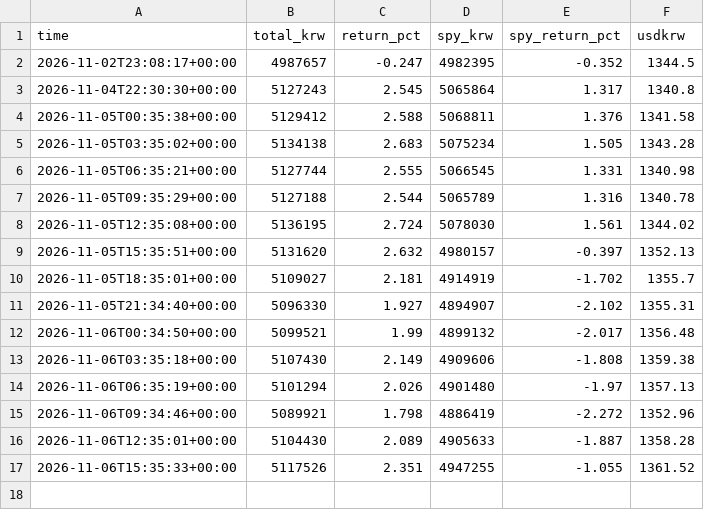
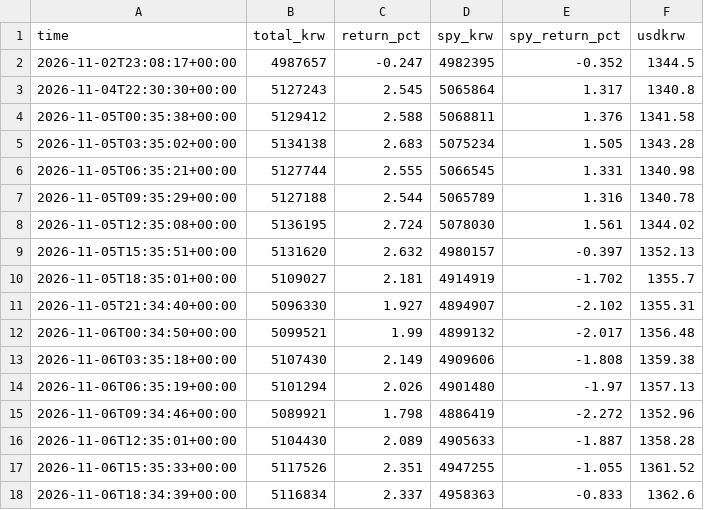
Before and after one commit to sands15/Toss_Trading_Bot, a CSV file: data/nav.csv, drawn as a sheet; the diff names each change by its address in the sheet, - before the commit and + after, or states it on an @@ line.

```diff
--- a/data/nav.csv
+++ b/data/nav.csv
+row 18: 2026-11-06T18:34:39+00:00 | 5116834 | 2.337 | 4958363 | -0.833 | 1362.6
```
Also changed, not shown: 4 other files.
